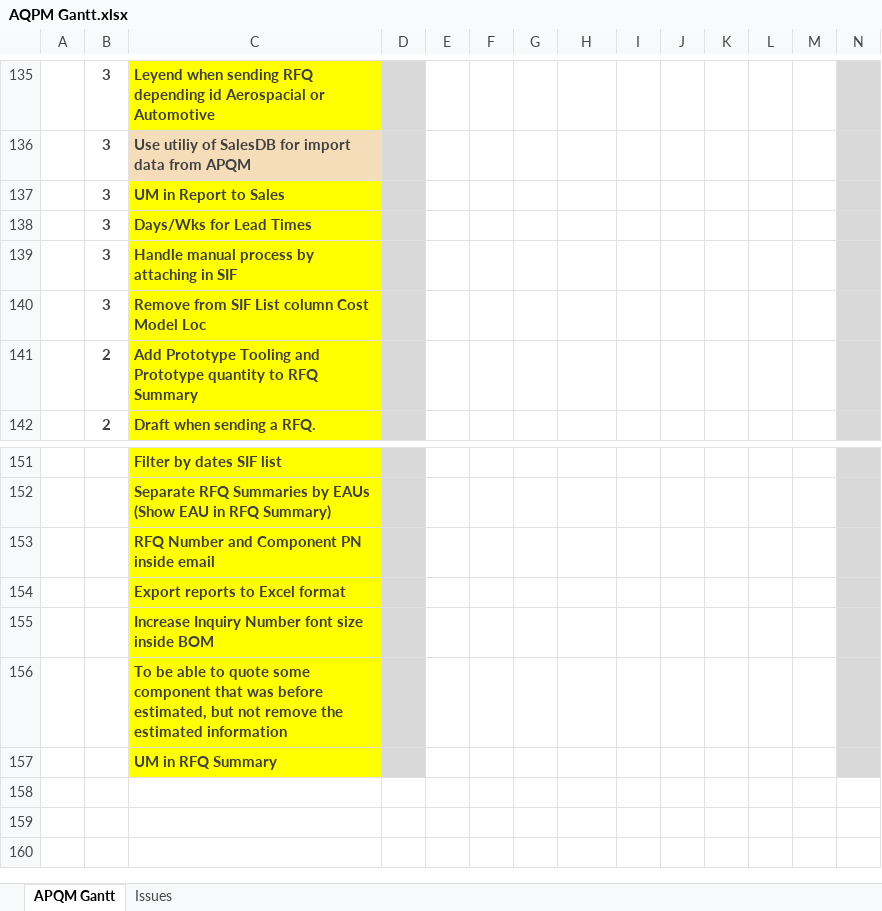
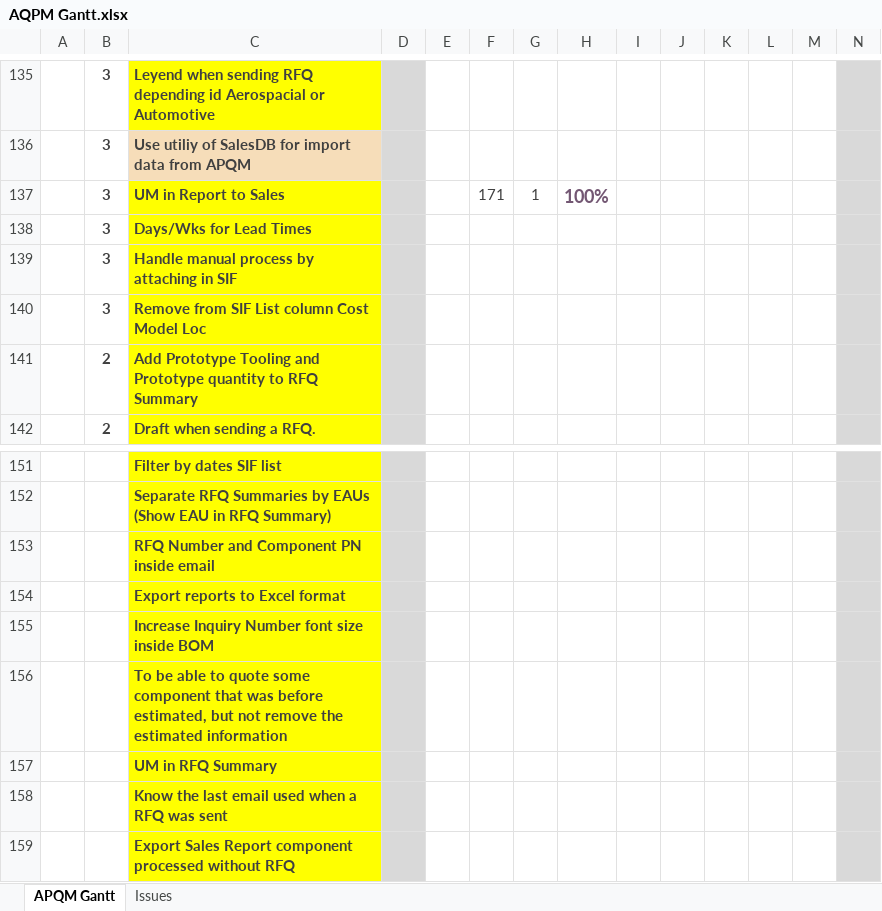
Before and after one commit to inspiraCode/APQM, an Excel workbook: AQPM Gantt.xlsx, sheet APQM Gantt, drawn as a sheet; only a part is shown, gaps mark what is left out; values as stored, in another font and other column widths than the file's, no borders; conditional formats not drawn; rows hold the shown columns only; the diff names each change by its address in the sheet, - before the commit and + after, or states it on an @@ line.

Commit message:
-Showing UM in Report To Sales -Adding Cubic Meter for UM

```diff
--- a/AQPM Gantt.xlsx (sheet APQM Gantt)
+++ b/AQPM Gantt.xlsx (sheet APQM Gantt)
-F137: (empty)
+F137: 171
-G137: (empty)
+G137: 1
-H137: (empty)
+H137: 100%
+row 158:  |  | Know the last email used when a RFQ was sent
+row 159:  |  | Export Sales Report component processed without RFQ
```
Also changed, not shown: sheet Issues, 22 other files.
